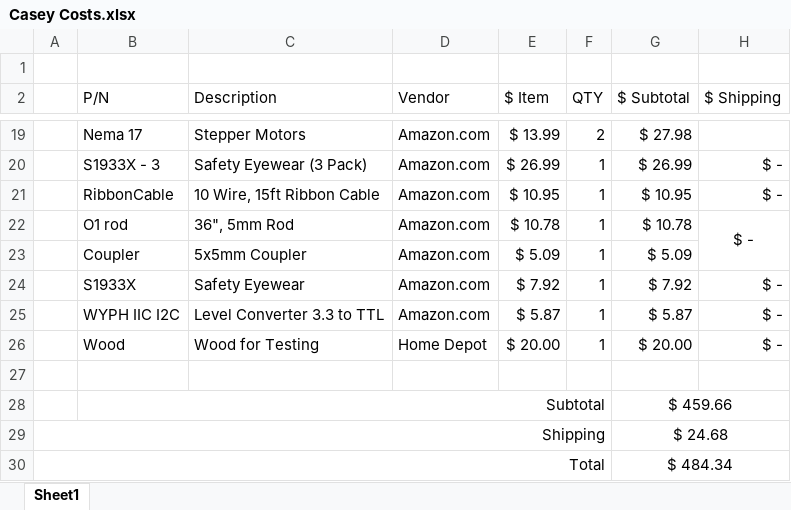
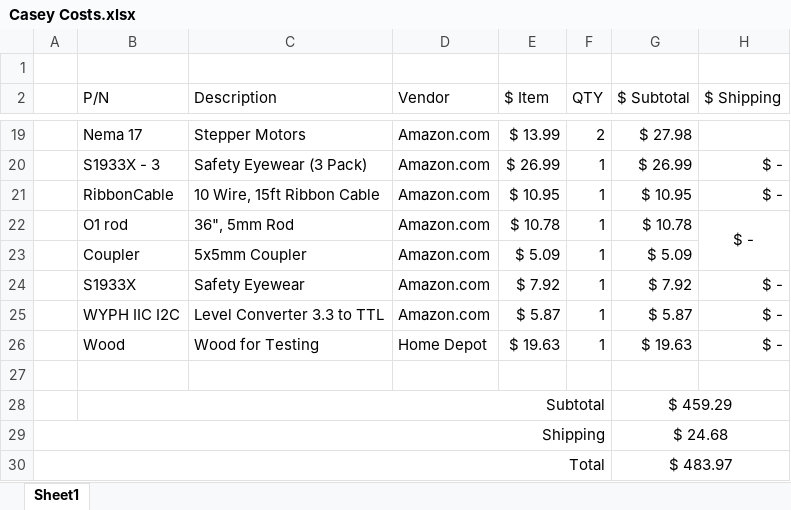
Before and after one commit to JNCox55/PLED, an Excel workbook: reciepts/Casey/Casey Costs.xlsx, sheet Sheet1, drawn as a sheet; only a part is shown, gaps mark what is left out; values as stored, in another font and other column widths than the file's, no borders; the diff names each change by its address in the sheet, - before the commit and + after, or states it on an @@ line.

```diff
--- a/reciepts/Casey/Casey Costs.xlsx (sheet Sheet1)
+++ b/reciepts/Casey/Casey Costs.xlsx (sheet Sheet1)
-E26 ($ Item): $ 20.00
+E26 ($ Item): $ 19.63
-G26 ($ Subtotal): $ 20.00
+G26 ($ Subtotal): $ 19.63
-G28 ($ Subtotal): $ 459.66
+G28 ($ Subtotal): $ 459.29
-G30 ($ Subtotal): $ 484.34
+G30 ($ Subtotal): $ 483.97
```
Also changed, not shown: 1 other file.
